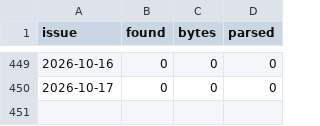
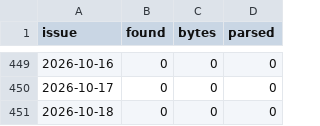
Before and after one commit to cri8-gemini/cri8-gemini.github.io, a CSV file: data/newsline_issues.csv, drawn as a sheet; only a part is shown, gaps mark what is left out; the diff names each change by its address in the sheet, - before the commit and + after, or states it on an @@ line.

```diff
--- a/data/newsline_issues.csv
+++ b/data/newsline_issues.csv
+row 451: 2026-10-18 | 0 | 0 | 0
```
Also changed, not shown: data/stocks/BJRI.csv, data/stocks/BLMN.csv, 7 other files.
